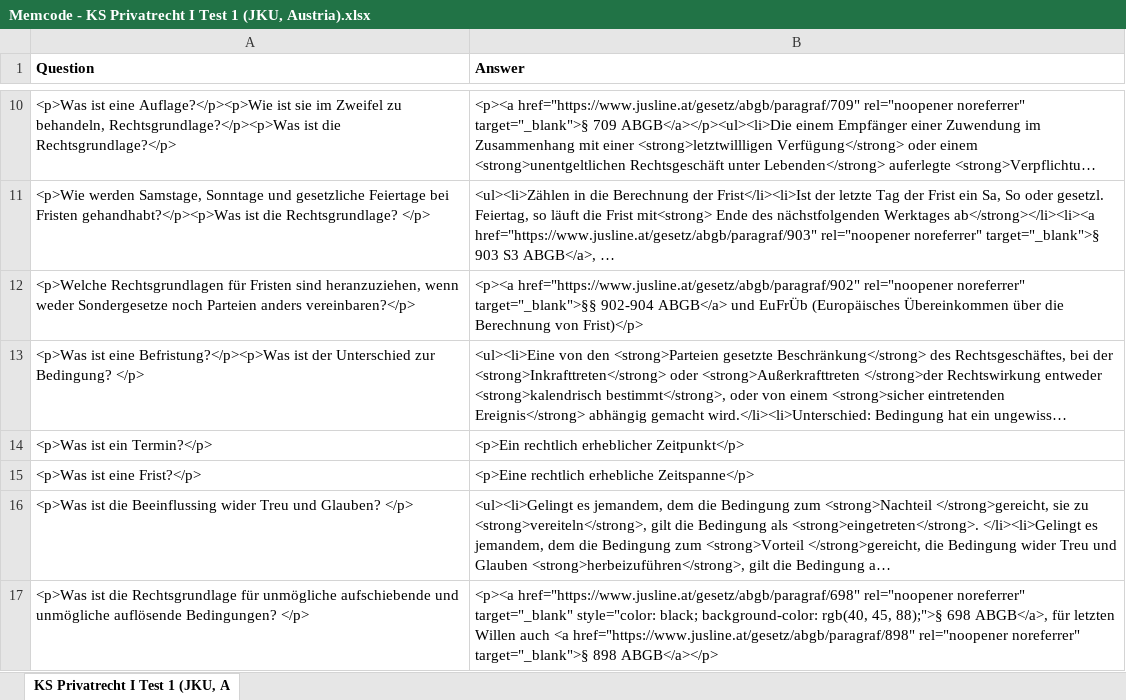
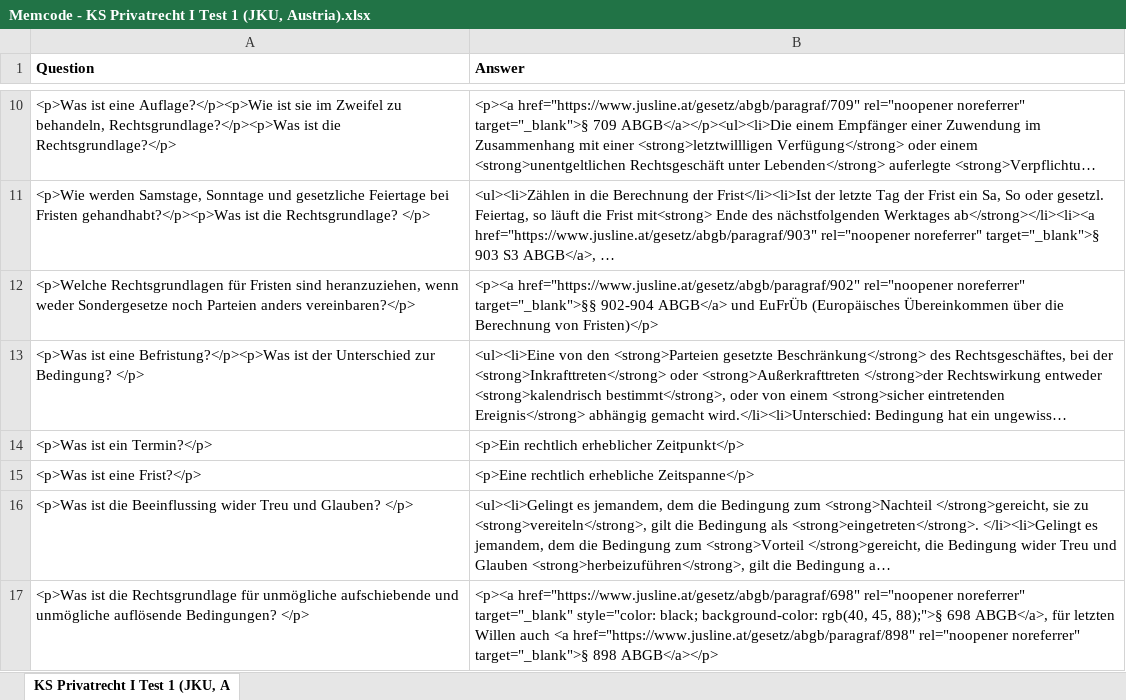
Before and after one commit to Open-Law-Austria/jku-privatrecht-i, an Excel workbook: flashcards/Memcode - KS Privatrecht I Test 1 (JKU, Austria).xlsx, sheet KS Privatrecht I Test 1 (JKU, A, drawn as a sheet; only a part is shown, gaps mark what is left out; long unchanged cells end in …; values as stored, in another font and other column widths than the file's, no borders; the diff covers the shown part only; the diff names each change by its address in the sheet, - before the commit and + after, or states it on an @@ line.

```diff
--- a/flashcards/Memcode - KS Privatrecht I Test 1 (JKU, Austria).xlsx (sheet KS Privatrecht I Test 1 (JKU, A)
+++ b/flashcards/Memcode - KS Privatrecht I Test 1 (JKU, Austria).xlsx (sheet KS Privatrecht I Test 1 (JKU, A)
-B12 (Answer): …Berechnung von Frist)</p>
+B12 (Answer): …Berechnung von Fristen)</p>
```
Also changed, not shown: 17 added rows, 1 removed row, 1 moved row and 2 edited cells elsewhere in this sheet.
